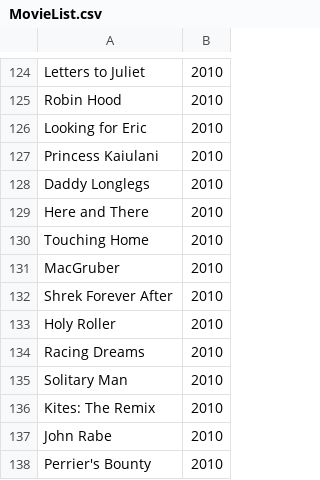
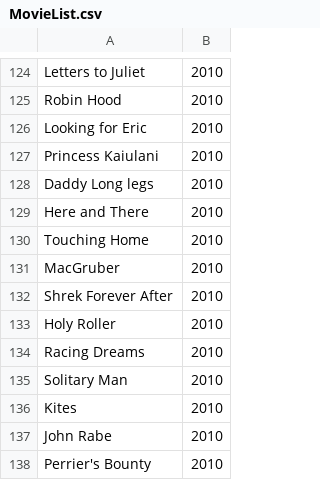
Before and after one commit to cinnnnn/Moviesuggestion, a CSV file: Data/MovieList.csv, drawn as a sheet; only a part is shown, gaps mark what is left out.

Commit message:
Movie Details extracter from OMDB done

```diff
--- a/Data/MovieList.csv
+++ b/Data/MovieList.csv
@@ -127,3 +127,3 @@ Looking for Eric,2010
 Princess Kaiulani,2010
-Daddy Longlegs,2010
+Daddy Long legs,2010
 Here and There,2010
@@ -135,3 +135,3 @@ Racing Dreams,2010
 Solitary Man,2010
-Kites: The Remix,2010
+Kites,2010
 John Rabe,2010
```
Also changed, not shown: 2 other files.
